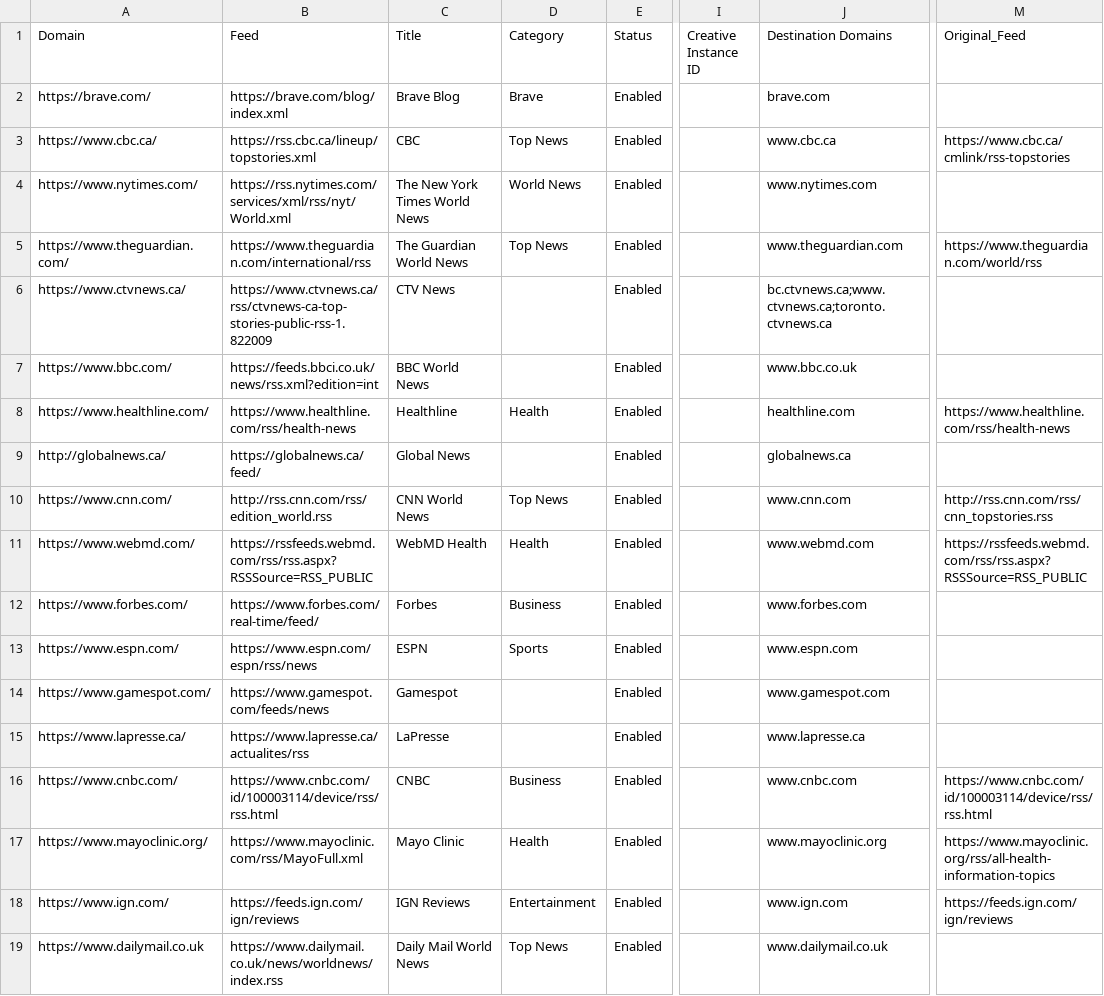
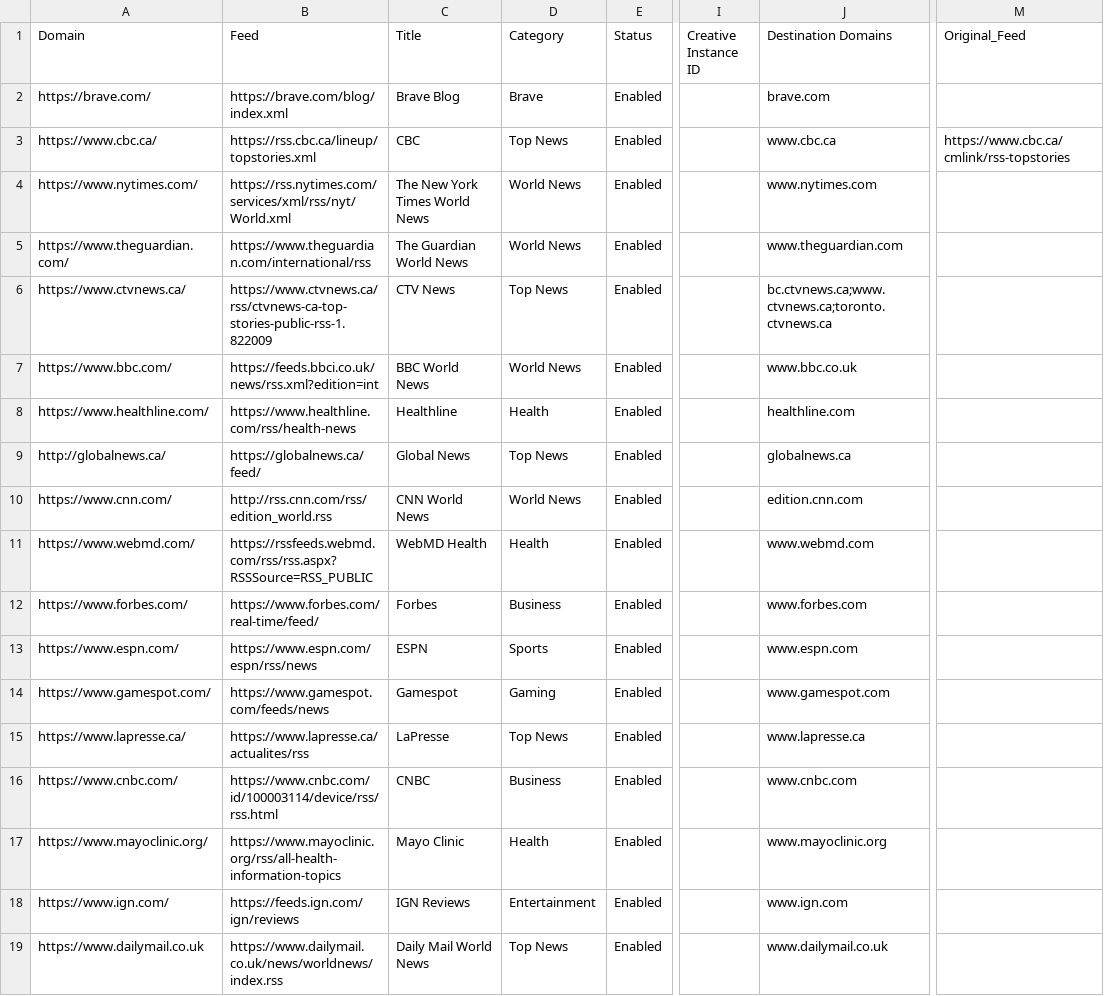
Before and after one commit to seanpm2001/news-aggregator, a CSV file: sources.en_CA.csv, drawn as a sheet; only a part is shown, gaps mark what is left out; the diff covers the shown part only; the diff names each change by its address in the sheet, - before the commit and + after, or states it on an @@ line.

```diff
--- a/sources.en_CA.csv
+++ b/sources.en_CA.csv
-D5 (Category): Top News
+D5 (Category): World News
-M5 (Original_Feed): https://www.theguardian.com/world/rss
+M5 (Original_Feed): (empty)
-D6 (Category): (empty)
+D6 (Category): Top News
-D7 (Category): (empty)
+D7 (Category): World News
-M8 (Original_Feed): https://www.healthline.com/rss/health-news
+M8 (Original_Feed): (empty)
-D9 (Category): (empty)
+D9 (Category): Top News
-D10 (Category): Top News
+D10 (Category): World News
-J10 (Destination Domains): www.cnn.com
+J10 (Destination Domains): edition.cnn.com
-M10 (Original_Feed): http://rss.cnn.com/rss/cnn_topstories.rss
+M10 (Original_Feed): (empty)
-M11 (Original_Feed): https://rssfeeds.webmd.com/rss/rss.aspx?RSSSource=RSS_PUBLIC
+M11 (Original_Feed): (empty)
-D14 (Category): (empty)
+D14 (Category): Gaming
-D15 (Category): (empty)
+D15 (Category): Top News
-M16 (Original_Feed): https://www.cnbc.com/id/100003114/device/rss/rss.html
+M16 (Original_Feed): (empty)
-B17 (Feed): https://www.mayoclinic.com/rss/MayoFull.xml
+B17 (Feed): https://www.mayoclinic.org/rss/all-health-information-topics
-M17 (Original_Feed): https://www.mayoclinic.org/rss/all-health-information-topics
+M17 (Original_Feed): (empty)
-M18 (Original_Feed): https://feeds.ign.com/ign/reviews
+M18 (Original_Feed): (empty)
```
Also changed, not shown: 181 edited cells elsewhere in this file, sources.en_UK.csv, sources.en_US.csv, 4 other files.
